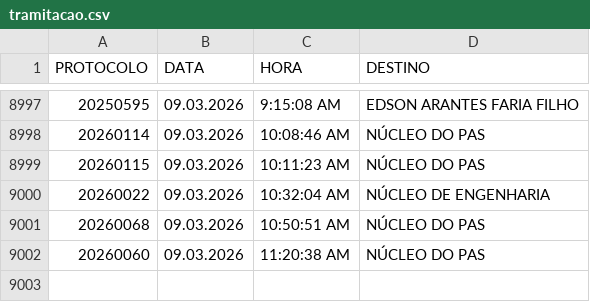
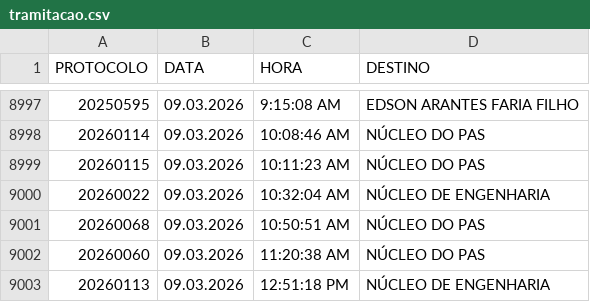
Before and after one commit to VisaAnapolis/APP, a CSV file: data/tramitacao.csv, drawn as a sheet; only a part is shown, gaps mark what is left out.

```diff
--- a/data/tramitacao.csv
+++ b/data/tramitacao.csv
@@ -9002 +9002,2 @@
 "20260060";"09.03.2026";"11:20:38 AM";"NÚCLEO DO PAS"
+"20260113";"09.03.2026";"12:51:18 PM";"NÚCLEO DE ENGENHARIA"
```
Also changed, not shown: data/protocolo.csv, data/rdpf.csv, 17 other files.
